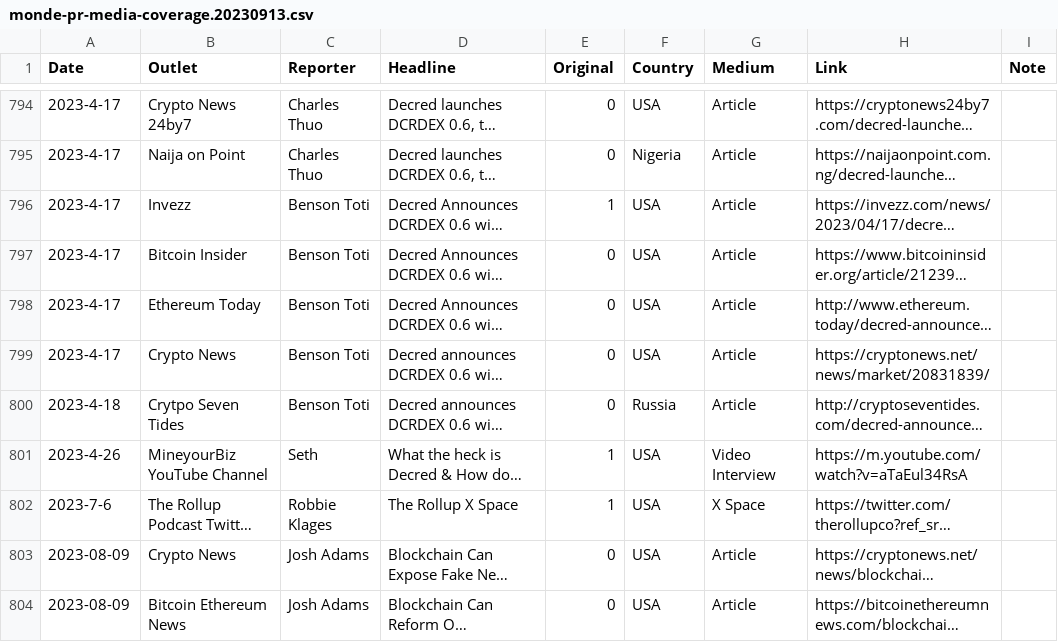
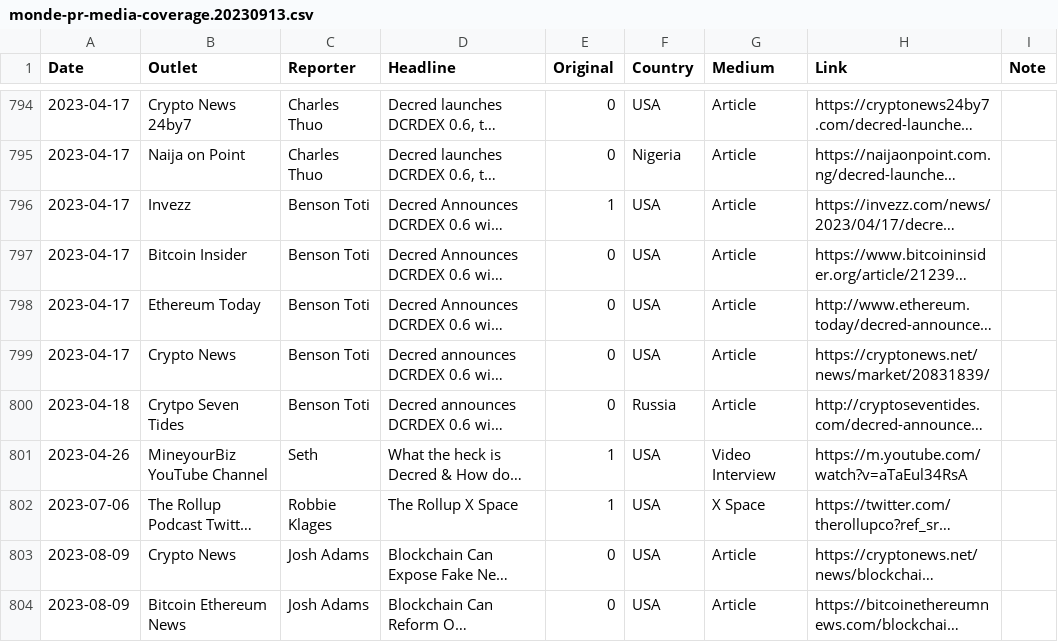
Before and after one commit to decredcommunity/outreach, a CSV file: data/monde-pr-media-coverage.20230913.csv, drawn as a sheet; only a part is shown, gaps mark what is left out; long unchanged cells end in …; the diff covers the shown part only; the diff names each change by its address in the sheet, - before the commit and + after, or states it on an @@ line.

Commit message:
fix date formats in new data since 20220909

```diff
--- a/data/monde-pr-media-coverage.20230913.csv
+++ b/data/monde-pr-media-coverage.20230913.csv
-A794:A799 (Date): 2023-4-17
+A794:A799 (Date): 2023-04-17
-A800 (Date): 2023-4-18
+A800 (Date): 2023-04-18
-A801 (Date): 2023-4-26
+A801 (Date): 2023-04-26
-A802 (Date): 2023-7-6
+A802 (Date): 2023-07-06
```
Also changed, not shown: 27 edited cells elsewhere in this file.
